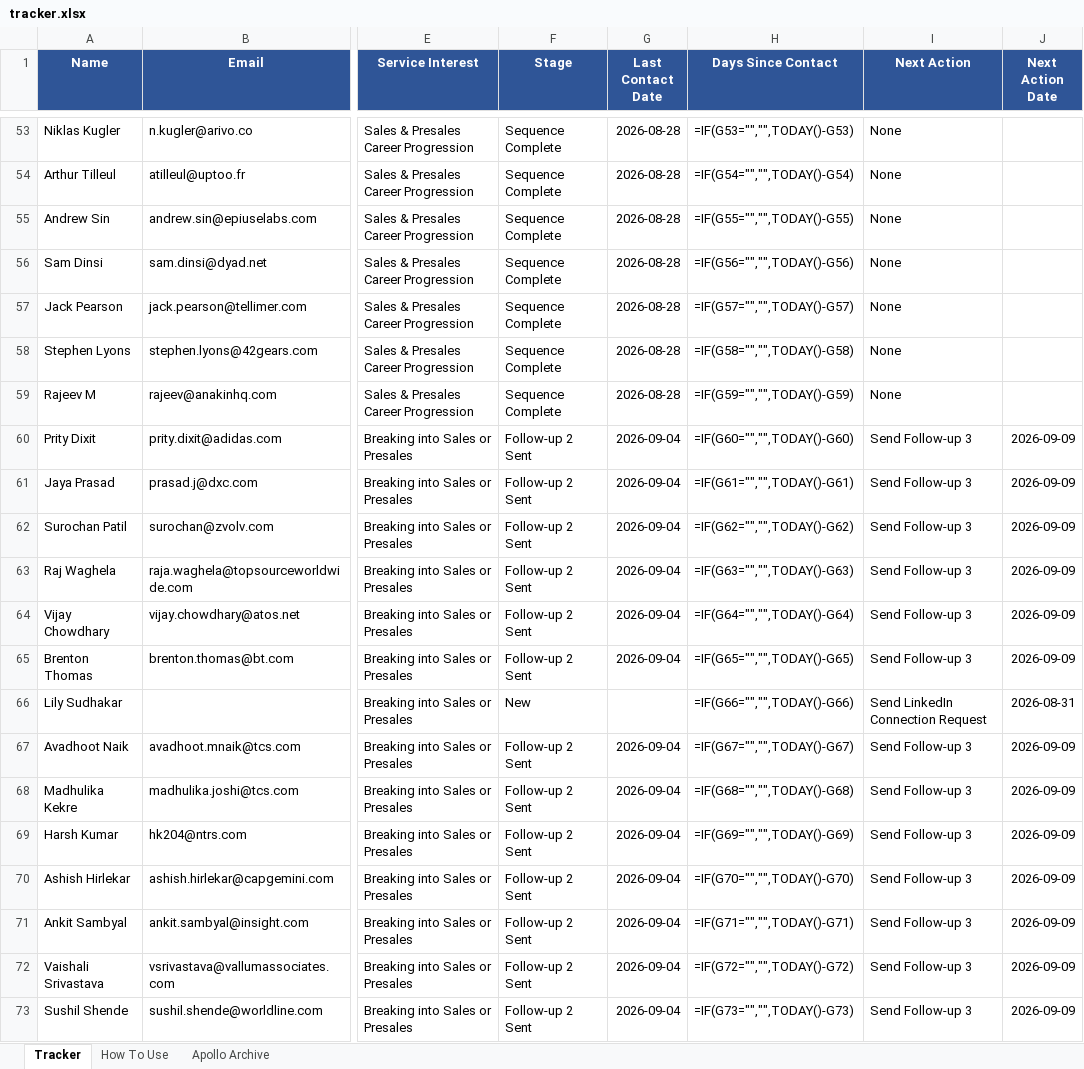
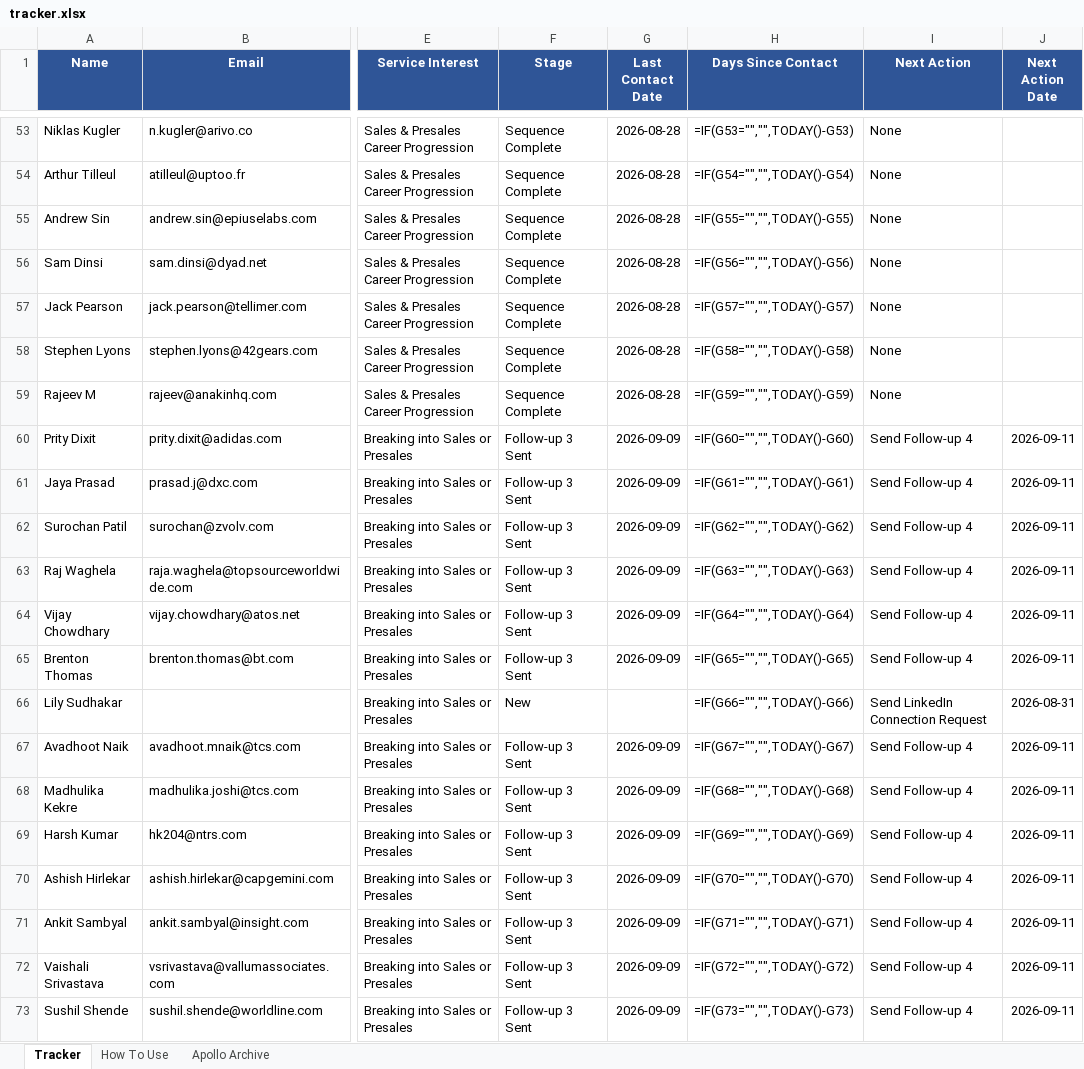
Before and after one commit to abhisriashok/topmate-outreach, an Excel workbook: tracker.xlsx, sheet Tracker, drawn as a sheet; only a part is shown, gaps mark what is left out; values as stored, in another font and other column widths than the file's, no borders; formulas without a stored value are shown as written; the diff covers the shown part only; the diff names each change by its address in the sheet, - before the commit and + after, or states it on an @@ line.

```diff
--- a/tracker.xlsx (sheet Tracker)
+++ b/tracker.xlsx (sheet Tracker)
-F60:F65 (Stage): Follow-up 2 Sent
+F60:F65 (Stage): Follow-up 3 Sent
-G60:G65 (Last Contact Date): 2026-09-04
+G60:G65 (Last Contact Date): 2026-09-09
-I60:I65 (Next Action): Send Follow-up 3
+I60:I65 (Next Action): Send Follow-up 4
-J60:J65 (Next Action Date): 2026-09-09
+J60:J65 (Next Action Date): 2026-09-11
-F67:F73 (Stage): Follow-up 2 Sent
+F67:F73 (Stage): Follow-up 3 Sent
-G67:G73 (Last Contact Date): 2026-09-04
+G67:G73 (Last Contact Date): 2026-09-09
-I67:I73 (Next Action): Send Follow-up 3
+I67:I73 (Next Action): Send Follow-up 4
-J67:J73 (Next Action Date): 2026-09-09
+J67:J73 (Next Action Date): 2026-09-11
```
Also changed, not shown: 97 edited cells elsewhere in this sheet.
